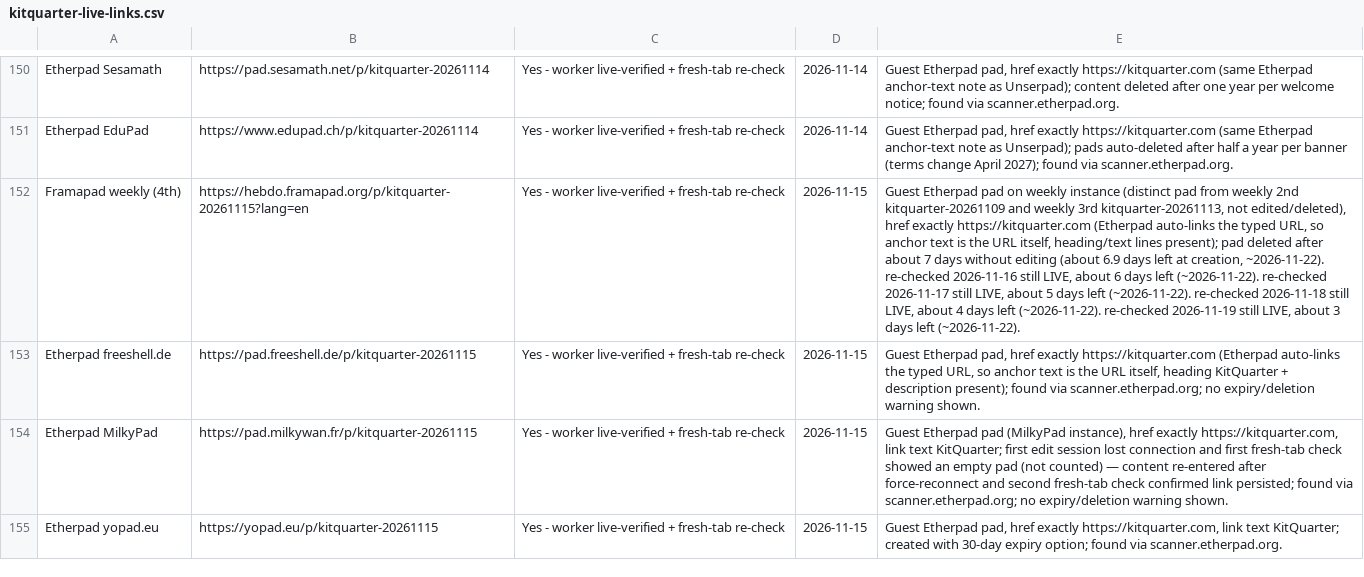
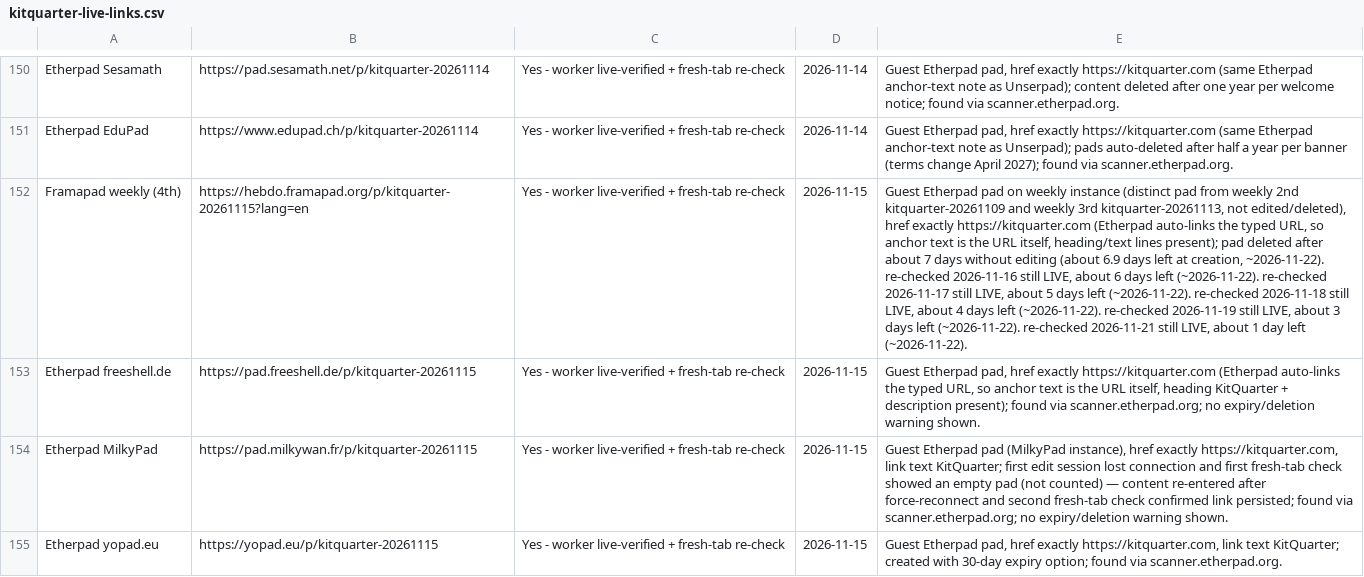
Before and after one commit to authorityspoke/authorityspoke.github.io, a CSV file: data/kitquarter-live-links.csv, drawn as a sheet; only a part is shown, gaps mark what is left out; the diff covers the shown part only; the diff names each change by its address in the sheet, - before the commit and + after, or states it on an @@ line.

Commit message:
Update directory: KitQuarter total 200 -> 204 (PrivateBin 15th replaces expired 12th; Framapad weekly 9th; Etherpad kmz-tbb.de, accol.li, lfavole.fr 2nd; fragile re-checks 13/13 live; SideProjectors still pending)

```diff
--- a/data/kitquarter-live-links.csv
+++ b/data/kitquarter-live-links.csv
-E152: …left (~2026-11-22).
+E152: …left (~2026-11-22). re-checked 2026-11-21 still LIVE, about 1 day left (~2026-11-22).
```
Also changed, not shown: 5 added rows, 1 removed row and 10 edited cells elsewhere in this file, 2 other files.
